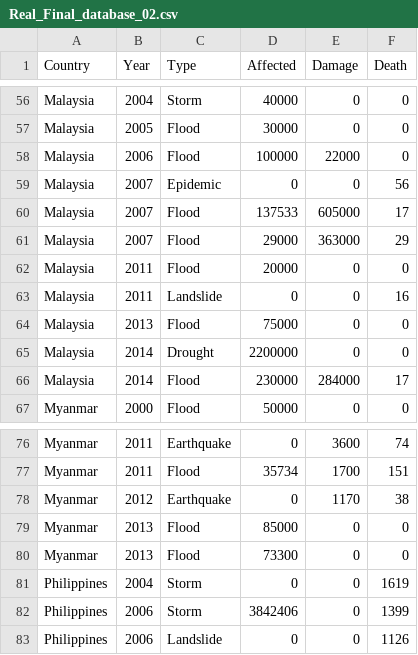
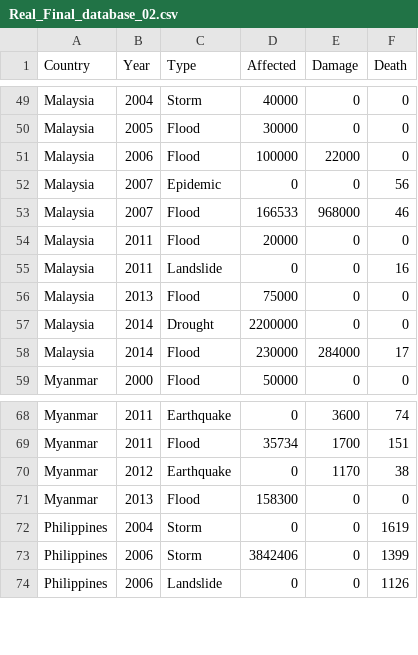
Before and after one commit to pdeesawat/PSIT58_test_01, a CSV file: final_code/Cambodia/Real_Final_database_02.csv, drawn as a sheet; only a part is shown, gaps mark what is left out; the diff covers the shown part only.

```diff
--- a/final_code/Cambodia/Real_Final_database_02.csv
+++ b/final_code/Cambodia/Real_Final_database_02.csv
@@ -59,4 +52,3 @@ Malaysia,2006,Flood,100000,22000,0
 Malaysia,2007,Epidemic,0,0,56
-Malaysia,2007,Flood,137533,605000,17
-Malaysia,2007,Flood,29000,363000,29
+Malaysia,2007,Flood,166533,968000,46
 Malaysia,2011,Flood,20000,0,0
@@ -78,4 +70,3 @@ Myanmar,2011,Flood,35734,1700,151
 Myanmar,2012,Earthquake,0,1170,38
-Myanmar,2013,Flood,85000,0,0
-Myanmar,2013,Flood,73300,0,0
+Myanmar,2013,Flood,158300,0,0
 Philippines,2004,Storm,0,0,1619
```
Also changed, not shown: 7 removed rows and 11 edited cells elsewhere in this file, final_code/Malaysia/Real_Final_database_02.csv, 6 other files.
